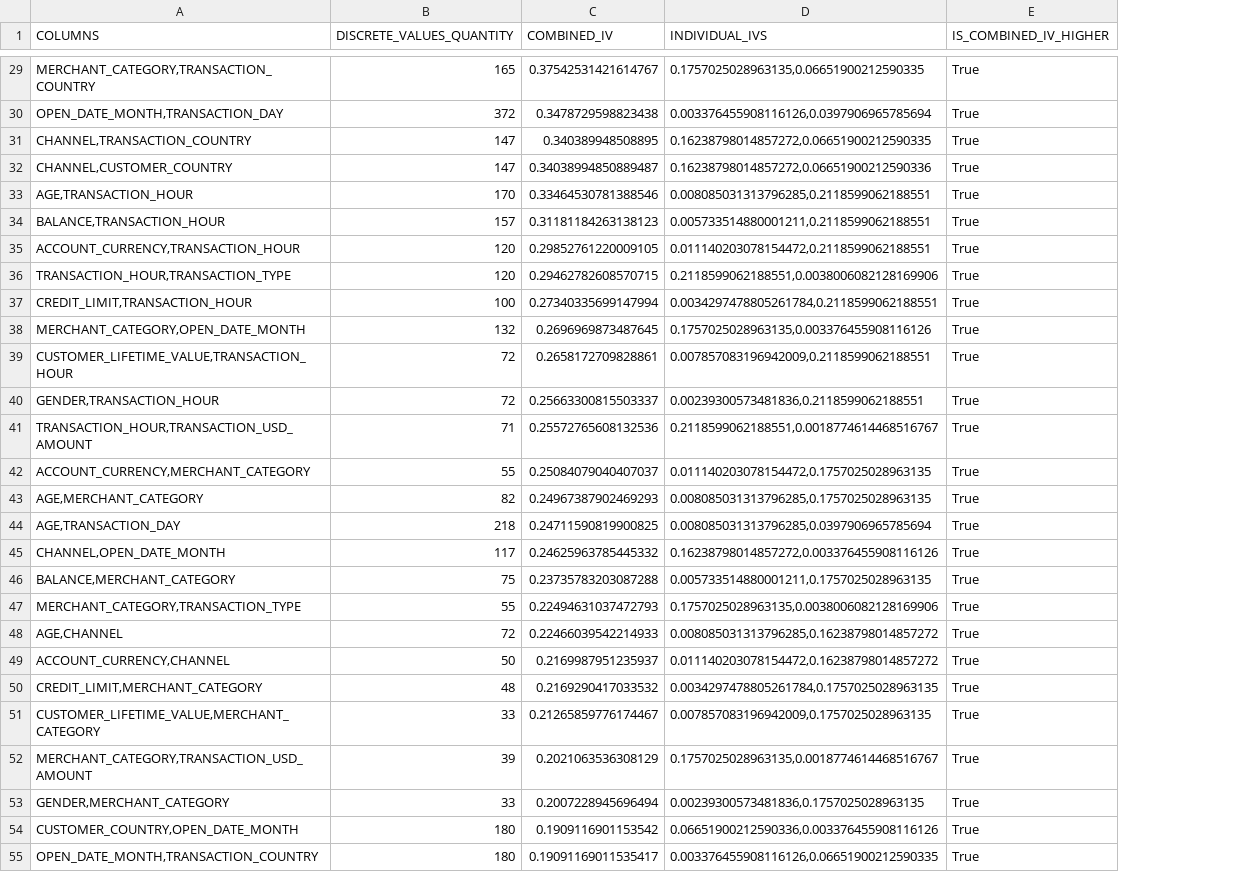
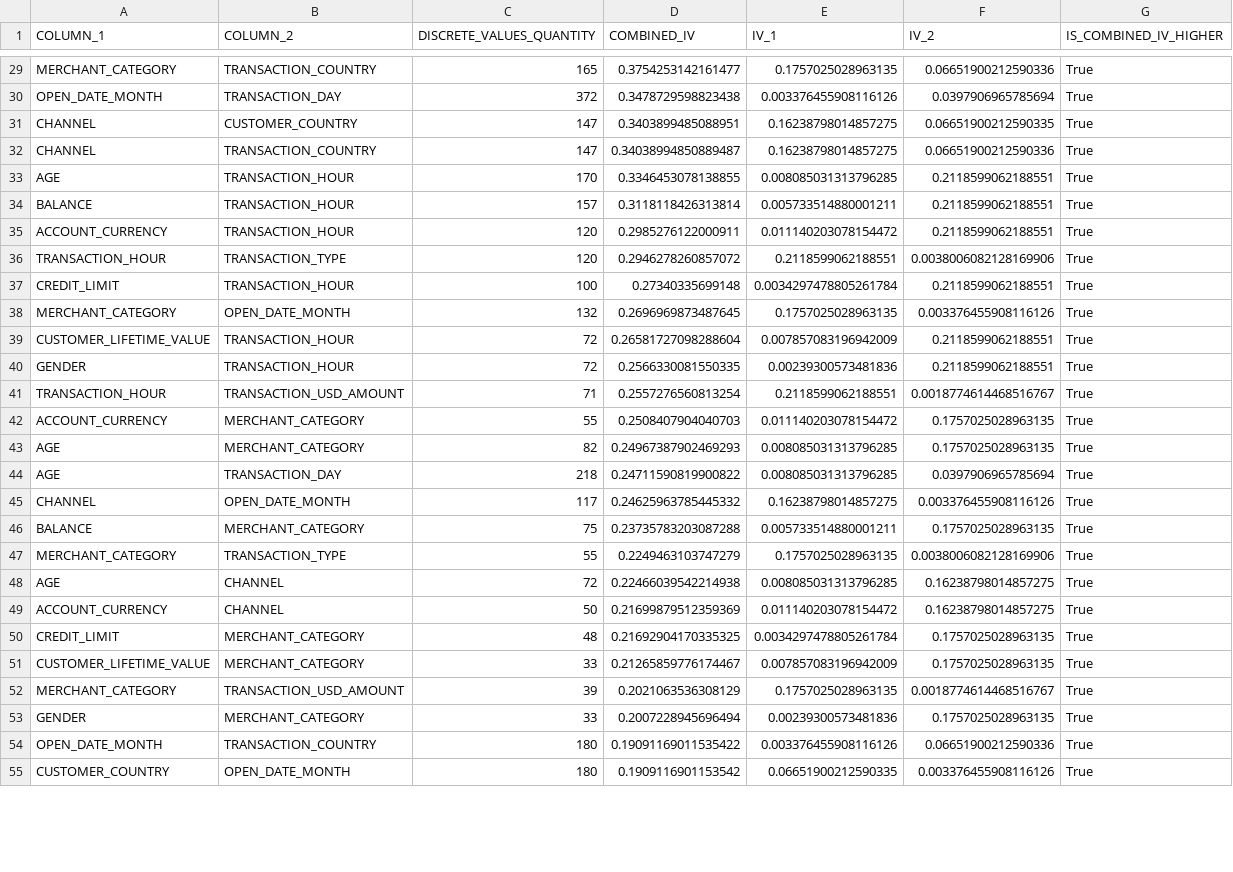
Before and after one commit to elvladi15/gacelapay_fraud_analysis, a CSV file: project/ANALYSIS/COMBINED_COLUMN_STATS.csv, drawn as a sheet; only a part is shown, gaps mark what is left out; removed rows and columns are numbered as before the commit, all else as after; the diff covers the shown part only; the diff names each change by its address in the sheet, - before the commit and + after, or states it on an @@ line.

Commit message:
better format the combined column stats dataframe

```diff
--- a/project/ANALYSIS/COMBINED_COLUMN_STATS.csv
+++ b/project/ANALYSIS/COMBINED_COLUMN_STATS.csv
-column A (COLUMNS), rows 29-54: MERCHANT_CATEGORY,TRANSACTION_COUNTRY | OPEN_DATE_MONTH,TRANSACTION_DAY | CHANNEL,TRANSACTION_COUNTRY | CHANNEL,CUSTOMER_COUNTRY | AGE,TRANSACTION_HOUR | BALANCE,TRANSACTION_HOUR | ACCOUNT_CURRENCY,TRANSACTION_HOUR | TRANSACTION_HOUR,TRANSACTION_TYPE | CREDIT_LIMIT,TRANSACTION_HOUR | MERCHANT_CATEGORY,OPEN_DATE_MONTH | CUSTOMER_LIFETIME_VALUE,TRANSACTION_HOUR | GENDER,TRANSACTION_HOUR | TRANSACTION_HOUR,TRANSACTION_USD_AMOUNT | ACCOUNT_CURRENCY,MERCHANT_CATEGORY | AGE,MERCHANT_CATEGORY | AGE,TRANSACTION_DAY | CHANNEL,OPEN_DATE_MONTH | BALANCE,MERCHANT_CATEGORY | MERCHANT_CATEGORY,TRANSACTION_TYPE | AGE,CHANNEL | ACCOUNT_CURRENCY,CHANNEL | CREDIT_LIMIT,MERCHANT_CATEGORY | CUSTOMER_LIFETIME_VALUE,MERCHANT_CATEGORY | MERCHANT_CATEGORY,TRANSACTION_USD_AMOUNT | GENDER,MERCHANT_CATEGORY | CUSTOMER_COUNTRY,OPEN_DATE_MONTH
+column A (COLUMN_1), rows 29-53: MERCHANT_CATEGORY | OPEN_DATE_MONTH | CHANNEL | CHANNEL | AGE | BALANCE | ACCOUNT_CURRENCY | TRANSACTION_HOUR | CREDIT_LIMIT | MERCHANT_CATEGORY | CUSTOMER_LIFETIME_VALUE | GENDER | TRANSACTION_HOUR | ACCOUNT_CURRENCY | AGE | AGE | CHANNEL | BALANCE | MERCHANT_CATEGORY | AGE | ACCOUNT_CURRENCY | CREDIT_LIMIT | CUSTOMER_LIFETIME_VALUE | MERCHANT_CATEGORY | GENDER; row 55: CUSTOMER_COUNTRY
+column B (COLUMN_2), rows 29-53: TRANSACTION_COUNTRY | TRANSACTION_DAY | CUSTOMER_COUNTRY | TRANSACTION_COUNTRY | TRANSACTION_HOUR | TRANSACTION_HOUR | TRANSACTION_HOUR | TRANSACTION_TYPE | TRANSACTION_HOUR | OPEN_DATE_MONTH | TRANSACTION_HOUR | TRANSACTION_HOUR | TRANSACTION_USD_AMOUNT | MERCHANT_CATEGORY | MERCHANT_CATEGORY | TRANSACTION_DAY | OPEN_DATE_MONTH | MERCHANT_CATEGORY | TRANSACTION_TYPE | CHANNEL | CHANNEL | MERCHANT_CATEGORY | MERCHANT_CATEGORY | TRANSACTION_USD_AMOUNT | MERCHANT_CATEGORY; row 55: OPEN_DATE_MONTH
-column D (INDIVIDUAL_IVS), rows 29-54: 0.1757025028963135,0.06651900212590335 | 0.003376455908116126,0.0397906965785694 | 0.16238798014857272,0.06651900212590335 | 0.16238798014857272,0.06651900212590336 | 0.008085031313796285,0.2118599062188551 | 0.005733514880001211,0.2118599062188551 | 0.011140203078154472,0.2118599062188551 | 0.2118599062188551,0.0038006082128169906 | 0.0034297478805261784,0.2118599062188551 | 0.1757025028963135,0.003376455908116126 | 0.007857083196942009,0.2118599062188551 | 0.00239300573481836,0.2118599062188551 | 0.2118599062188551,0.0018774614468516767 | 0.011140203078154472,0.1757025028963135 | 0.008085031313796285,0.1757025028963135 | 0.008085031313796285,0.0397906965785694 | 0.16238798014857272,0.003376455908116126 | 0.005733514880001211,0.1757025028963135 | 0.1757025028963135,0.0038006082128169906 | 0.008085031313796285,0.16238798014857272 | 0.011140203078154472,0.16238798014857272 | 0.0034297478805261784,0.1757025028963135 | 0.007857083196942009,0.1757025028963135 | 0.1757025028963135,0.0018774614468516767 | 0.00239300573481836,0.1757025028963135 | 0.06651900212590336,0.003376455908116126
+column E (IV_1), rows 29-53: 0.1757025028963135 | 0.003376455908116126 | 0.16238798014857275 | 0.16238798014857275 | 0.008085031313796285 | 0.005733514880001211 | 0.011140203078154472 | 0.2118599062188551 | 0.0034297478805261784 | 0.1757025028963135 | 0.007857083196942009 | 0.00239300573481836 | 0.2118599062188551 | 0.011140203078154472 | 0.008085031313796285 | 0.008085031313796285 | 0.16238798014857275 | 0.005733514880001211 | 0.1757025028963135 | 0.008085031313796285 | 0.011140203078154472 | 0.0034297478805261784 | 0.007857083196942009 | 0.1757025028963135 | 0.00239300573481836; row 55: 0.06651900212590335
+column F (IV_2), rows 29-53: 0.06651900212590336 | 0.0397906965785694 | 0.06651900212590335 | 0.06651900212590336 | 0.2118599062188551 | 0.2118599062188551 | 0.2118599062188551 | 0.0038006082128169906 | 0.2118599062188551 | 0.003376455908116126 | 0.2118599062188551 | 0.2118599062188551 | 0.0018774614468516767 | 0.1757025028963135 | 0.1757025028963135 | 0.0397906965785694 | 0.003376455908116126 | 0.1757025028963135 | 0.0038006082128169906 | 0.16238798014857275 | 0.16238798014857275 | 0.1757025028963135 | 0.1757025028963135 | 0.0018774614468516767 | 0.1757025028963135; row 55: 0.003376455908116126
-D29 (COMBINED_IV): 0.37542531421614767
+D29 (COMBINED_IV): 0.3754253142161477
-D31 (COMBINED_IV): 0.340389948508895
+D31 (COMBINED_IV): 0.3403899485088951
-D33 (COMBINED_IV): 0.33464530781388546
+D33 (COMBINED_IV): 0.3346453078138855
-D34 (COMBINED_IV): 0.31181184263138123
+D34 (COMBINED_IV): 0.3118118426313814
-D35 (COMBINED_IV): 0.29852761220009105
+D35 (COMBINED_IV): 0.2985276122000911
-D36 (COMBINED_IV): 0.29462782608570715
+D36 (COMBINED_IV): 0.2946278260857072
-D37 (COMBINED_IV): 0.27340335699147994
+D37 (COMBINED_IV): 0.27340335699148
-D39 (COMBINED_IV): 0.2658172709828861
+D39 (COMBINED_IV): 0.26581727098288604
-D40 (COMBINED_IV): 0.25663300815503337
+D40 (COMBINED_IV): 0.2566330081550335
-D41 (COMBINED_IV): 0.25572765608132536
+D41 (COMBINED_IV): 0.2557276560813254
-D42 (COMBINED_IV): 0.25084079040407037
+D42 (COMBINED_IV): 0.2508407904040703
-D44 (COMBINED_IV): 0.24711590819900825
+D44 (COMBINED_IV): 0.24711590819900822
-D47 (COMBINED_IV): 0.22494631037472793
+D47 (COMBINED_IV): 0.2249463103747279
-D48 (COMBINED_IV): 0.22466039542214933
+D48 (COMBINED_IV): 0.22466039542214938
-D49 (COMBINED_IV): 0.2169987951235937
+D49 (COMBINED_IV): 0.21699879512359369
-D50 (COMBINED_IV): 0.2169290417033532
+D50 (COMBINED_IV): 0.21692904170335325
+row 54: OPEN_DATE_MONTH | TRANSACTION_COUNTRY | 180 | 0.19091169011535422 | 0.003376455908116126 | 0.06651900212590336 | True
-row 55: OPEN_DATE_MONTH,TRANSACTION_COUNTRY | 180 | 0.19091169011535417 | 0.003376455908116126,0.06651900212590335 | True
```
Also changed, not shown: 2 added rows, 2 removed rows and 54 edited cells elsewhere in this file, 2 other files.
